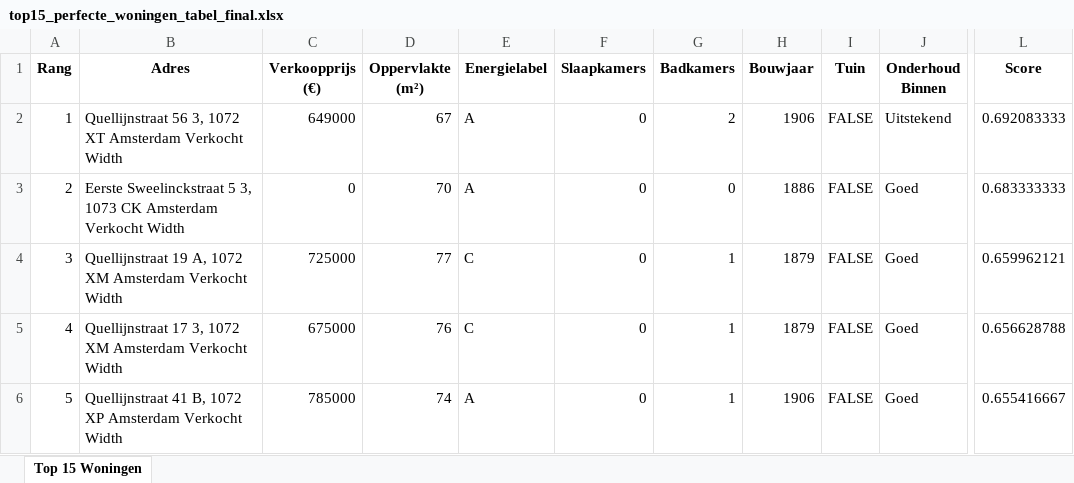
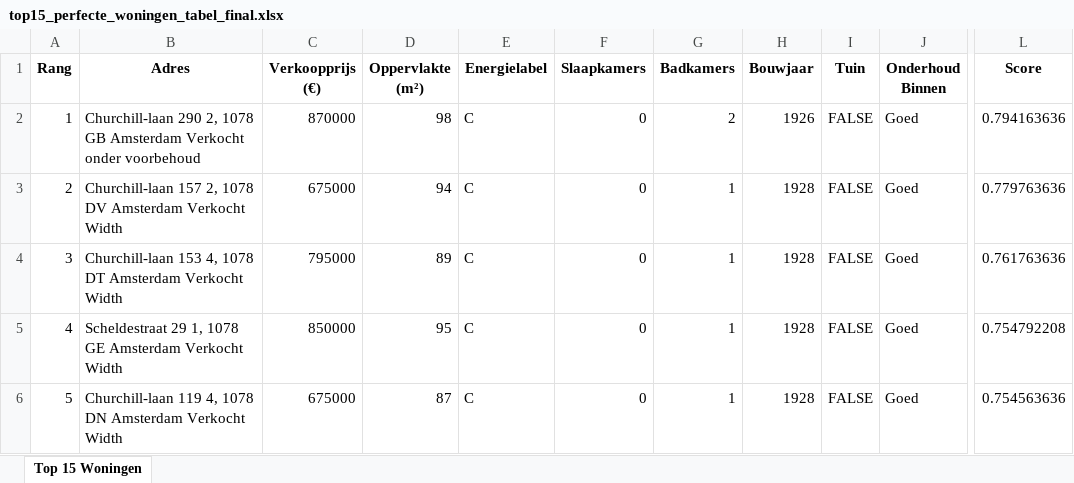
Before and after one commit to Jntvanlanschot/Vastgoedanalyse, an Excel workbook: apps/workflow-py/workflow/outputs/top15_perfecte_woningen_tabel_final.xlsx, sheet Top 15 Woningen, drawn as a sheet; only a part is shown, gaps mark what is left out; values as stored, in another font and other column widths than the file's, no borders; the diff covers the shown part only; the diff names each change by its address in the sheet, - before the commit and + after, or states it on an @@ line.

```diff
--- a/apps/workflow-py/workflow/outputs/top15_perfecte_woningen_tabel_final.xlsx (sheet Top 15 Woningen)
+++ b/apps/workflow-py/workflow/outputs/top15_perfecte_woningen_tabel_final.xlsx (sheet Top 15 Woningen)
-B2 (Adres): Quellijnstraat 56 3, 1072 XT Amsterdam Verkocht Width
+B2 (Adres): Churchill-laan 290 2, 1078 GB Amsterdam Verkocht onder voorbehoud
-C2 (Verkoopprijs (€)): 649000
+C2 (Verkoopprijs (€)): 870000
-D2 (Oppervlakte (m²)): 67
+D2 (Oppervlakte (m²)): 98
-E2:E3 (Energielabel): A
+E2:E3 (Energielabel): C
-H2 (Bouwjaar): 1906
+H2 (Bouwjaar): 1926
-J2 (Onderhoud Binnen): Uitstekend
+J2 (Onderhoud Binnen): Goed
-L2 (Score): 0.692083333
+L2 (Score): 0.794163636
-B3 (Adres): Eerste Sweelinckstraat 5 3, 1073 CK Amsterdam Verkocht…
+B3 (Adres): Churchill-laan 157 2, 1078 DV Amsterdam Verkocht…
-C3 (Verkoopprijs (€)): 0
+C3 (Verkoopprijs (€)): 675000
-D3 (Oppervlakte (m²)): 70
+D3 (Oppervlakte (m²)): 94
-G3 (Badkamers): 0
+G3 (Badkamers): 1
-H3 (Bouwjaar): 1886
+H3 (Bouwjaar): 1928
-L3 (Score): 0.683333333
+L3 (Score): 0.779763636
-B4 (Adres): Quellijnstraat 19 A, 1072 XM Amsterdam Verkocht…
+B4 (Adres): Churchill-laan 153 4, 1078 DT Amsterdam Verkocht…
-C4 (Verkoopprijs (€)): 725000
+C4 (Verkoopprijs (€)): 795000
-D4 (Oppervlakte (m²)): 77
+D4 (Oppervlakte (m²)): 89
-H4:H5 (Bouwjaar): 1879
+H4:H5 (Bouwjaar): 1928
-L4 (Score): 0.659962121
+L4 (Score): 0.761763636
-B5 (Adres): Quellijnstraat 17 3, 1072 XM Amsterdam Verkocht…
+B5 (Adres): Scheldestraat 29 1, 1078 GE Amsterdam Verkocht…
-C5 (Verkoopprijs (€)): 675000
+C5 (Verkoopprijs (€)): 850000
-D5 (Oppervlakte (m²)): 76
+D5 (Oppervlakte (m²)): 95
-L5 (Score): 0.656628788
+L5 (Score): 0.754792208
-B6 (Adres): Quellijnstraat 41 B, 1072 XP Amsterdam Verkocht…
+B6 (Adres): Churchill-laan 119 4, 1078 DN Amsterdam Verkocht…
-C6 (Verkoopprijs (€)): 785000
+C6 (Verkoopprijs (€)): 675000
-D6 (Oppervlakte (m²)): 74
+D6 (Oppervlakte (m²)): 87
-E6 (Energielabel): A
+E6 (Energielabel): C
-H6 (Bouwjaar): 1906
+H6 (Bouwjaar): 1928
-L6 (Score): 0.655416667
+L6 (Score): 0.754563636
```
Also changed, not shown: 69 edited cells elsewhere in this sheet, 7 other files.
